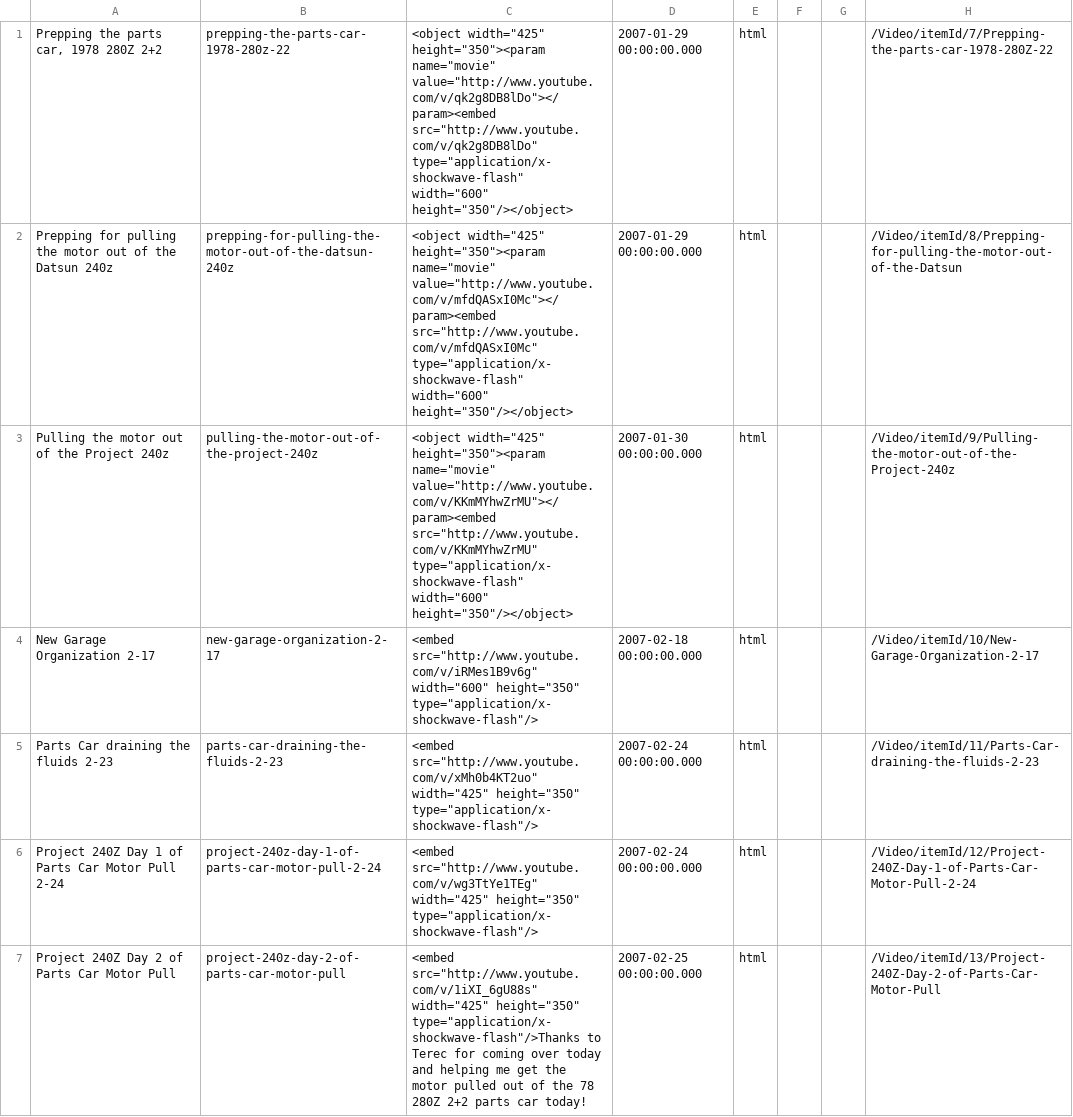
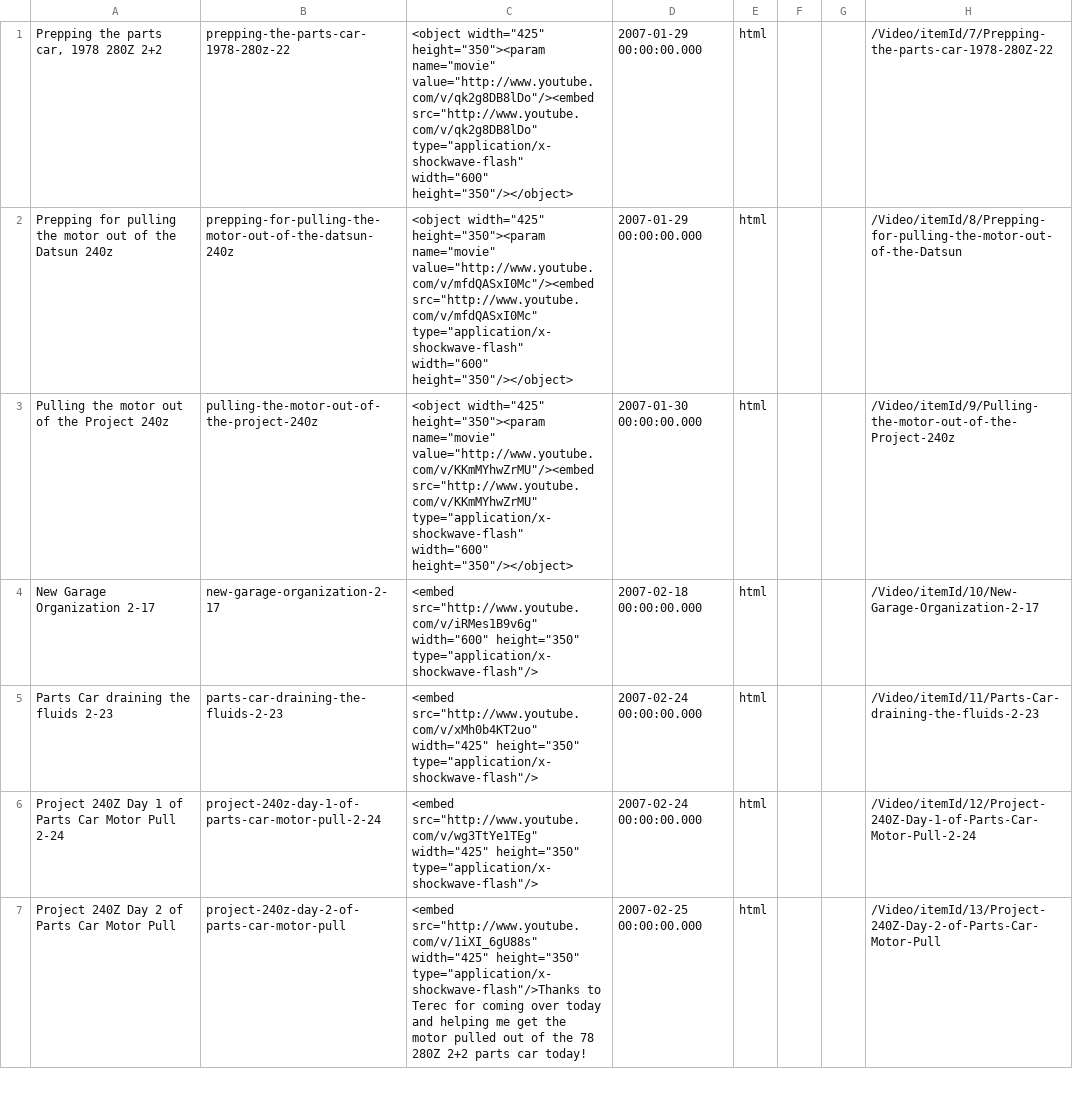
Before and after one commit to project240z/project240z.github.io, a CSV file: JekyllImport.csv, drawn as a sheet; only a part is shown; the diff covers the shown part only.

Commit message:
Fixed bad param tags

```diff
--- a/JekyllImport.csv
+++ b/JekyllImport.csv
@@ -1,4 +1,4 @@
-"Prepping the parts car, 1978 280Z 2+2",prepping-the-parts-car-1978-280z-22,"<object width=""425"" height=""350""><param name=""movie"" value=""http://www.youtube.com/v/qk2g8DB8lDo""></param><embed src=""http://www.youtube.com/v/qk2g8DB8lDo"" type=""application/x-shockwave-flash"" width=""600"" height=""350""/></object>",2007-01-29 00:00:00.000,html,,,/Video/itemId/7/Prepping-the-parts-car-1978-280Z-22
-Prepping for pulling the motor out of the Datsun 240z,prepping-for-pulling-the-motor-out-of-the-datsun-240z,"<object width=""425"" height=""350""><param name=""movie"" value=""http://www.youtube.com/v/mfdQASxI0Mc""></param><embed src=""http://www.youtube.com/v/mfdQASxI0Mc"" type=""application/x-shockwave-flash"" width=""600"" height=""350""/></object>  ",2007-01-29 00:00:00.000,html,,,/Video/itemId/8/Prepping-for-pulling-the-motor-out-of-the-Datsun
-Pulling the motor out of the Project 240z,pulling-the-motor-out-of-the-project-240z,"<object width=""425"" height=""350""><param name=""movie"" value=""http://www.youtube.com/v/KKmMYhwZrMU""></param><embed src=""http://www.youtube.com/v/KKmMYhwZrMU"" type=""application/x-shockwave-flash"" width=""600"" height=""350""/></object>",2007-01-30 00:00:00.000,html,,,/Video/itemId/9/Pulling-the-motor-out-of-the-Project-240z
+"Prepping the parts car, 1978 280Z 2+2",prepping-the-parts-car-1978-280z-22,"<object width=""425"" height=""350""><param name=""movie"" value=""http://www.youtube.com/v/qk2g8DB8lDo""/><embed src=""http://www.youtube.com/v/qk2g8DB8lDo"" type=""application/x-shockwave-flash"" width=""600"" height=""350""/></object>",2007-01-29 00:00:00.000,html,,,/Video/itemId/7/Prepping-the-parts-car-1978-280Z-22
+Prepping for pulling the motor out of the Datsun 240z,prepping-for-pulling-the-motor-out-of-the-datsun-240z,"<object width=""425"" height=""350""><param name=""movie"" value=""http://www.youtube.com/v/mfdQASxI0Mc""/><embed src=""http://www.youtube.com/v/mfdQASxI0Mc"" type=""application/x-shockwave-flash"" width=""600"" height=""350""/></object>  ",2007-01-29 00:00:00.000,html,,,/Video/itemId/8/Prepping-for-pulling-the-motor-out-of-the-Datsun
+Pulling the motor out of the Project 240z,pulling-the-motor-out-of-the-project-240z,"<object width=""425"" height=""350""><param name=""movie"" value=""http://www.youtube.com/v/KKmMYhwZrMU""/><embed src=""http://www.youtube.com/v/KKmMYhwZrMU"" type=""application/x-shockwave-flash"" width=""600"" height=""350""/></object>",2007-01-30 00:00:00.000,html,,,/Video/itemId/9/Pulling-the-motor-out-of-the-Project-240z
 New Garage Organization 2-17,new-garage-organization-2-17,"<embed src=""http://www.youtube.com/v/iRMes1B9v6g"" width=""600"" height=""350"" type=""application/x-shockwave-flash""/>",2007-02-18 00:00:00.000,html,,,/Video/itemId/10/New-Garage-Organization-2-17
```
Also changed, not shown: 22 edited cells elsewhere in this file, 25 other files.
